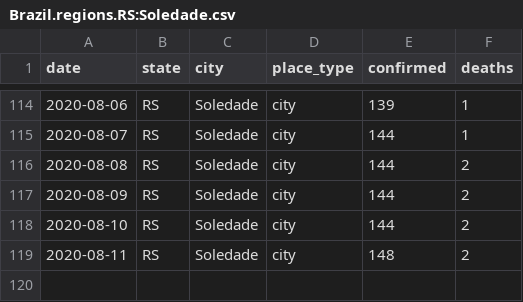
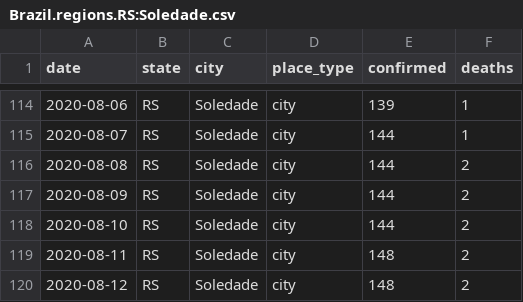
Before and after one commit to inf-covid19/tools, a CSV file: public/data/Brazil.regions.RS:Soledade.csv, drawn as a sheet; only a part is shown, gaps mark what is left out; the diff names each change by its address in the sheet, - before the commit and + after, or states it on an @@ line.

Commit message:
Update Brazil.regions.RS:Soledade.csv

```diff
--- a/public/data/Brazil.regions.RS:Soledade.csv
+++ b/public/data/Brazil.regions.RS:Soledade.csv
+row 120: 2020-08-12 | RS | Soledade | city | 148 | 2
```
